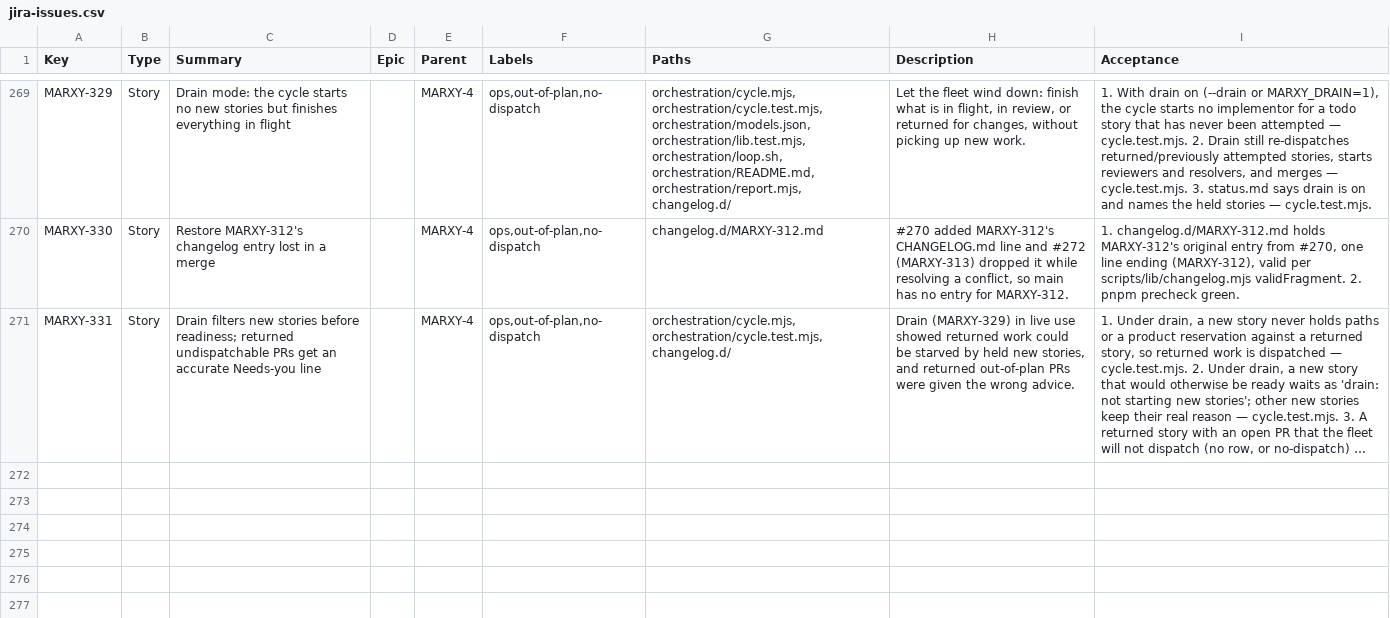
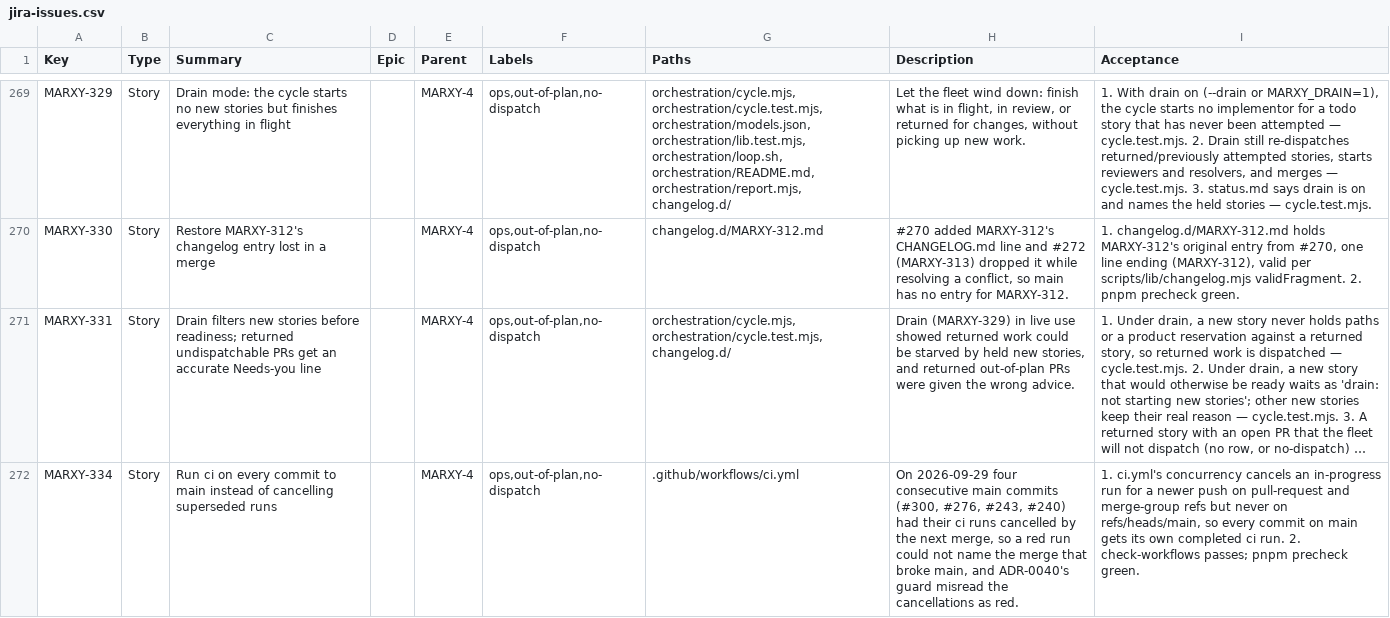
Before and after one commit to inkstrata/marxy, a CSV file: docs/plan/jira-issues.csv, drawn as a sheet; only a part is shown, gaps mark what is left out; long unchanged cells end in …; the diff names each change by its address in the sheet, - before the commit and + after, or states it on an @@ line.

Commit message:
ci(ci): run ci on every commit to main instead of cancelling superseded runs (MARXY-334)

```diff
--- a/docs/plan/jira-issues.csv
+++ b/docs/plan/jira-issues.csv
+row 272: MARXY-334 | Story | Run ci on every commit to main instead of cancelling superseded runs |  | MARXY-4 | ops,out-of-plan,no-dispatch | .github/workflows/ci.yml | On 2026-09-29 four consecutive main commits (#300, #276, #243, #240) had their ci runs cancelled by the next merge, so a red run could not name the merge that broke main, and ADR-0040's guard misread the cancellations as red. | 1. ci.yml's concurrency cancels an in-progress run for a newer push on pull-request and merge-group refs but never on refs/heads/main, so every commit on main gets its own completed ci run. 2. check-workflows passes; pnpm precheck green.
```
Also changed, not shown: 3 other files.
